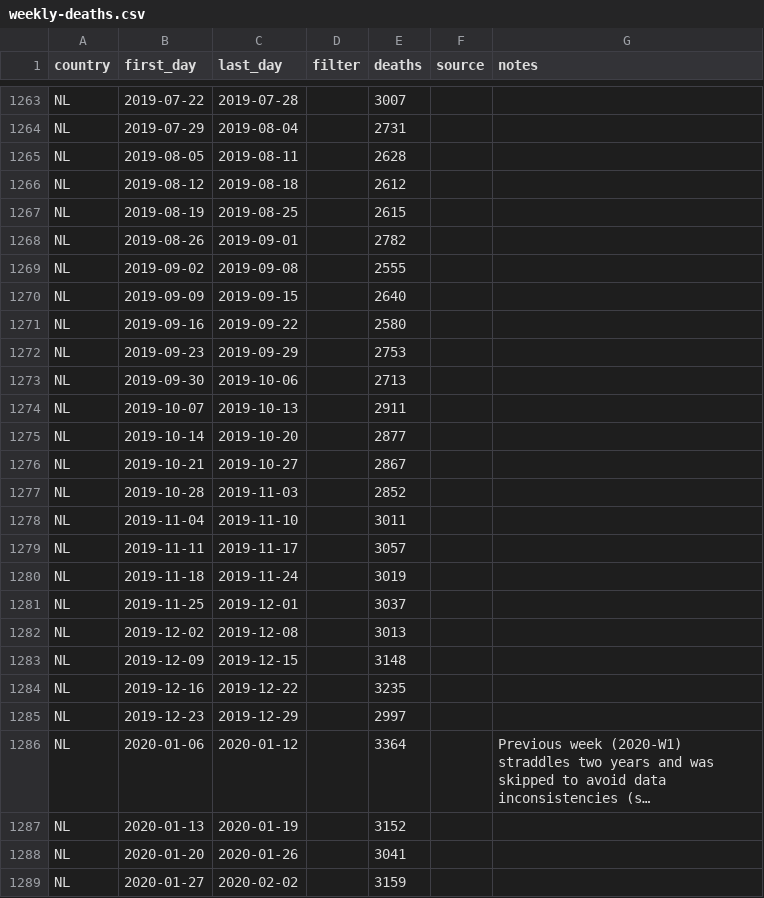
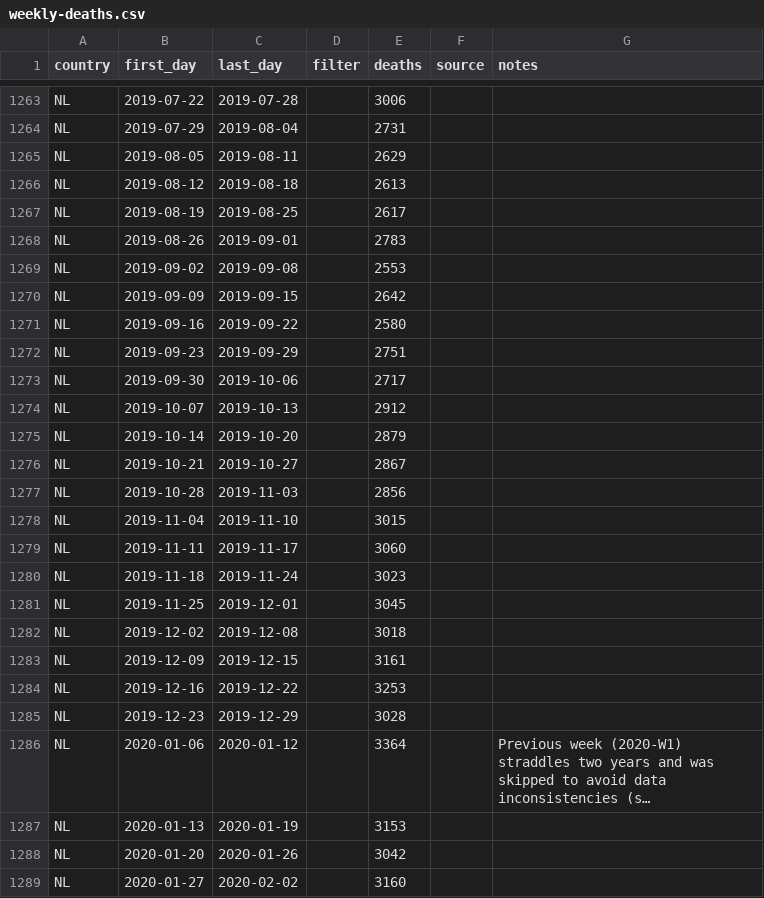
Before and after one commit to sj/covid19-excess-deaths-data, a CSV file: weekly-deaths.csv, drawn as a sheet; only a part is shown, gaps mark what is left out; long unchanged cells end in …; the diff covers the shown part only; the diff names each change by its address in the sheet, - before the commit and + after, or states it on an @@ line.

```diff
--- a/weekly-deaths.csv
+++ b/weekly-deaths.csv
-E1263 (deaths): 3007
+E1263 (deaths): 3006
-E1265 (deaths): 2628
+E1265 (deaths): 2629
-E1266 (deaths): 2612
+E1266 (deaths): 2613
-E1267 (deaths): 2615
+E1267 (deaths): 2617
-E1268 (deaths): 2782
+E1268 (deaths): 2783
-E1269 (deaths): 2555
+E1269 (deaths): 2553
-E1270 (deaths): 2640
+E1270 (deaths): 2642
-E1272 (deaths): 2753
+E1272 (deaths): 2751
-E1273 (deaths): 2713
+E1273 (deaths): 2717
-E1274 (deaths): 2911
+E1274 (deaths): 2912
-E1275 (deaths): 2877
+E1275 (deaths): 2879
-E1277 (deaths): 2852
+E1277 (deaths): 2856
-E1278 (deaths): 3011
+E1278 (deaths): 3015
-E1279 (deaths): 3057
+E1279 (deaths): 3060
-E1280 (deaths): 3019
+E1280 (deaths): 3023
-E1281 (deaths): 3037
+E1281 (deaths): 3045
-E1282 (deaths): 3013
+E1282 (deaths): 3018
-E1283 (deaths): 3148
+E1283 (deaths): 3161
-E1284 (deaths): 3235
+E1284 (deaths): 3253
-E1285 (deaths): 2997
+E1285 (deaths): 3028
-E1287 (deaths): 3152
+E1287 (deaths): 3153
-E1288 (deaths): 3041
+E1288 (deaths): 3042
-E1289 (deaths): 3159
+E1289 (deaths): 3160
```
Also changed, not shown: 2 added rows and 35 edited cells elsewhere in this file.
